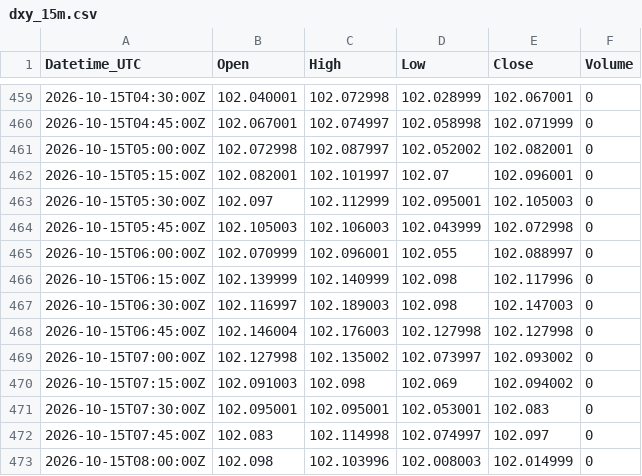
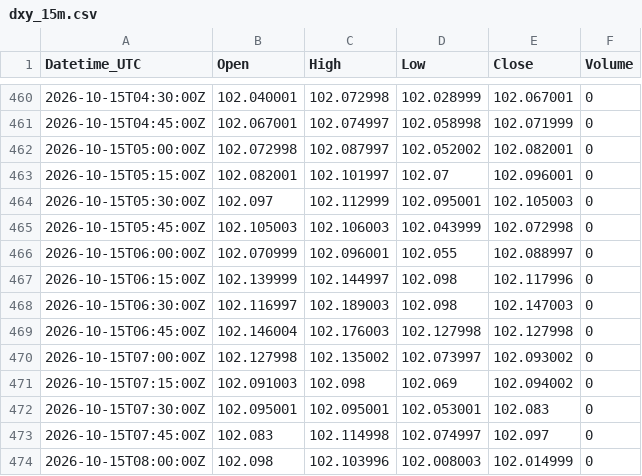
Before and after one commit to Kubula-xu/claude-finance-data, a CSV file: data/dxy_15m.csv, drawn as a sheet; only a part is shown, gaps mark what is left out; the diff covers the shown part only.

```diff
--- a/data/dxy_15m.csv
+++ b/data/dxy_15m.csv
@@ -465,3 +466,3 @@ Datetime_UTC,Open,High,Low,Close,Volume
 2026-10-15T06:00:00Z,102.070999,102.096001,102.055,102.088997,0
-2026-10-15T06:15:00Z,102.139999,102.140999,102.098,102.117996,0
+2026-10-15T06:15:00Z,102.139999,102.144997,102.098,102.117996,0
 2026-10-15T06:30:00Z,102.116997,102.189003,102.098,102.147003,0
```
Also changed, not shown: 14 added rows and 5 edited cells elsewhere in this file, data/ng_15m.csv, data/nq_15m.csv, 36 other files.
